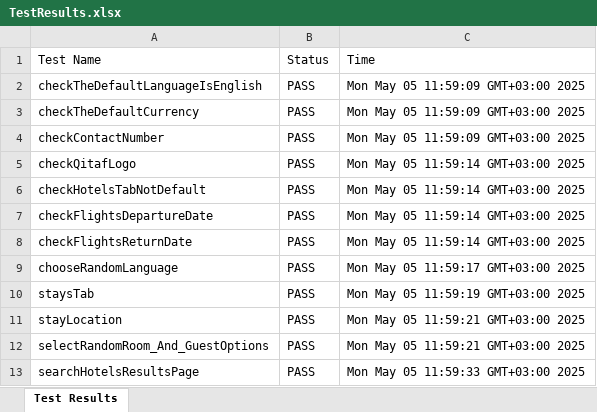
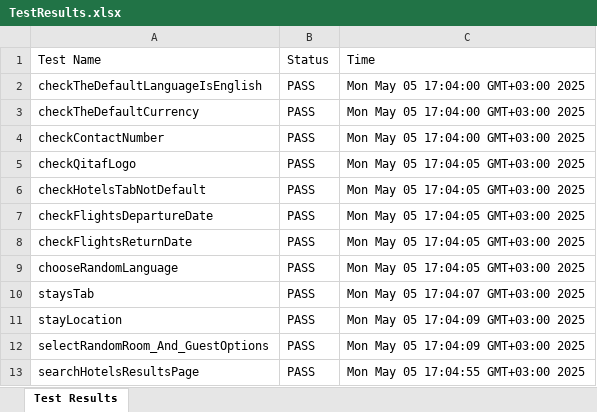
Before and after one commit to TabarakMatalka/AlmosaferAutoTask, an Excel workbook: test-output/TestResults.xlsx, sheet Test Results, drawn as a sheet; values as stored, in another font and other column widths than the file's, no borders; the diff names each change by its address in the sheet, - before the commit and + after, or states it on an @@ line.

Commit message:
generate excel report

```diff
--- a/test-output/TestResults.xlsx (sheet Test Results)
+++ b/test-output/TestResults.xlsx (sheet Test Results)
-C2:C4: Mon May 05 11:59:09 GMT+03:00 2025
+C2:C4: Mon May 05 17:04:00 GMT+03:00 2025
-C5:C8: Mon May 05 11:59:14 GMT+03:00 2025
+C5:C8: Mon May 05 17:04:05 GMT+03:00 2025
-C9: Mon May 05 11:59:17 GMT+03:00 2025
+C9: Mon May 05 17:04:05 GMT+03:00 2025
-C10: Mon May 05 11:59:19 GMT+03:00 2025
+C10: Mon May 05 17:04:07 GMT+03:00 2025
-C11:C12: Mon May 05 11:59:21 GMT+03:00 2025
+C11:C12: Mon May 05 17:04:09 GMT+03:00 2025
-C13: Mon May 05 11:59:33 GMT+03:00 2025
+C13: Mon May 05 17:04:55 GMT+03:00 2025
```
Also changed, not shown: 10 other files.
